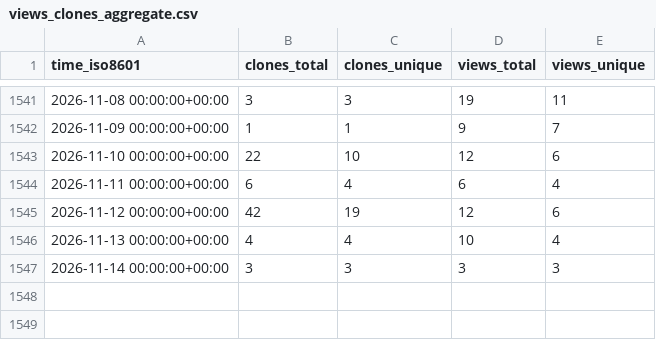
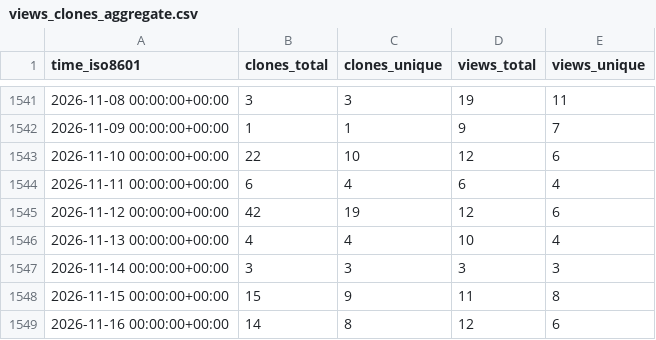
Before and after one commit to hgalytoby/MyselfAnimeDownloader, a CSV file: hgalytoby/MyselfAnimeDownloader/ghrs-data/views_clones_aggregate.csv, drawn as a sheet; only a part is shown, gaps mark what is left out.

```diff
--- a/hgalytoby/MyselfAnimeDownloader/ghrs-data/views_clones_aggregate.csv
+++ b/hgalytoby/MyselfAnimeDownloader/ghrs-data/views_clones_aggregate.csv
@@ -1547 +1547,3 @@ time_iso8601,clones_total,clones_unique,views_total,views_unique
 2026-11-14 00:00:00+00:00,3,3,3,3
+2026-11-15 00:00:00+00:00,15,9,11,8
+2026-11-16 00:00:00+00:00,14,8,12,6
```
Also changed, not shown: 1 other file.
